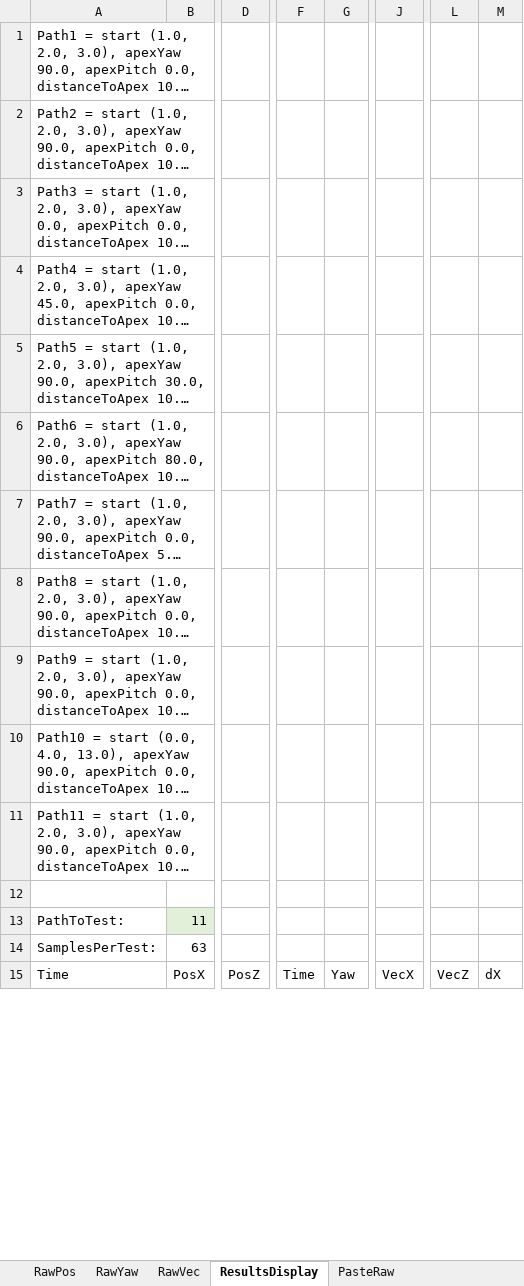
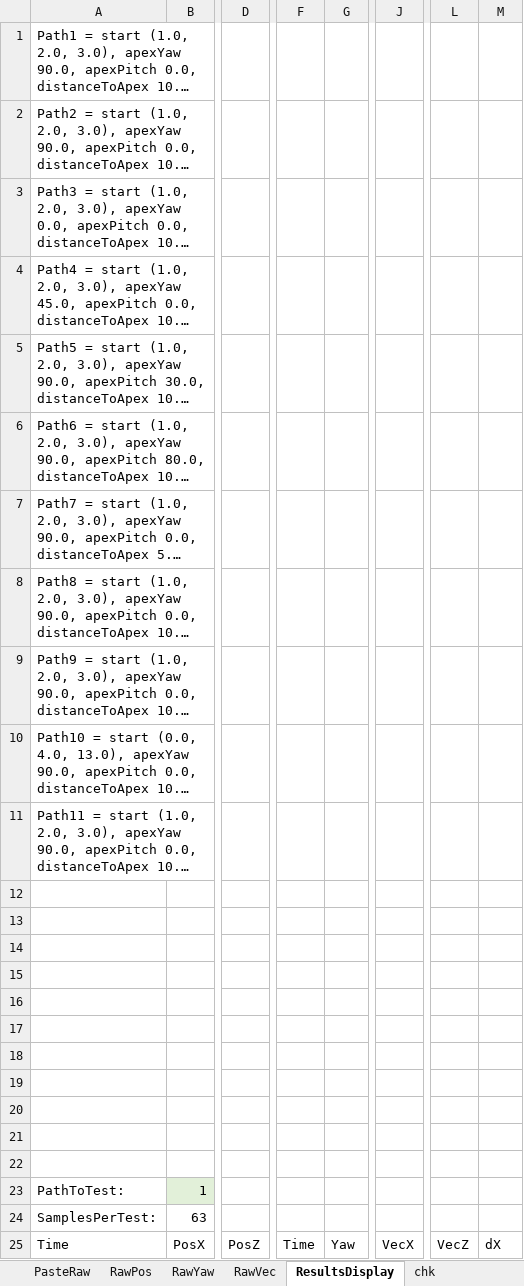
Before and after one commit to TheGreyGhost/MinecraftByExample, an Excel workbook: miscellaneous/FlightPathTestResults.xlsx, sheet ResultsDisplay, drawn as a sheet; only a part is shown, gaps mark what is left out; long unchanged cells end in …; values as stored, in another font and other column widths than the file's, no borders; charts and pictures not drawn; removed rows and columns are numbered as before the commit, all else as after; rows hold the shown columns only; the diff covers the shown part only; the diff names each change by its address in the sheet, - before the commit and + after, or states it on an @@ line.

```diff
--- a/miscellaneous/FlightPathTestResults.xlsx (sheet ResultsDisplay)
+++ b/miscellaneous/FlightPathTestResults.xlsx (sheet ResultsDisplay)
+sheet tab: chk
@@ sheet tab order changed: PasteRaw | RawPos | RawYaw | RawVec | ResultsDisplay | chk @@
-column B, rows 13-15: 11 | 63 | PosX
+column B, rows 23-25: 1 | 63 | PosX
-column D, row 15: PosZ
+column D, row 25: PosZ
-column G, row 15: Yaw
+column G, row 25: Yaw
-column J, row 15: VecX
+column J, row 25: VecX
-column L, row 15: VecZ
-column M, row 15: dX
+column L, row 25: VecZ
+column M, row 25: dX
+row 13: (empty)
+row 14: (empty)
+row 15: (empty)
+row 16: (empty)
+row 17: (empty)
+row 18: (empty)
+row 19: (empty)
+row 20: (empty)
+row 21: (empty)
+row 22: (empty)
```
Also changed, not shown: 3 added columns, 4 removed columns and 1 edited cell elsewhere in this sheet, sheet PasteRaw, sheet RawVec, sheet RawYaw, sheet RawPos, formulas that keep their value, charts or pictures, 5 other files.
